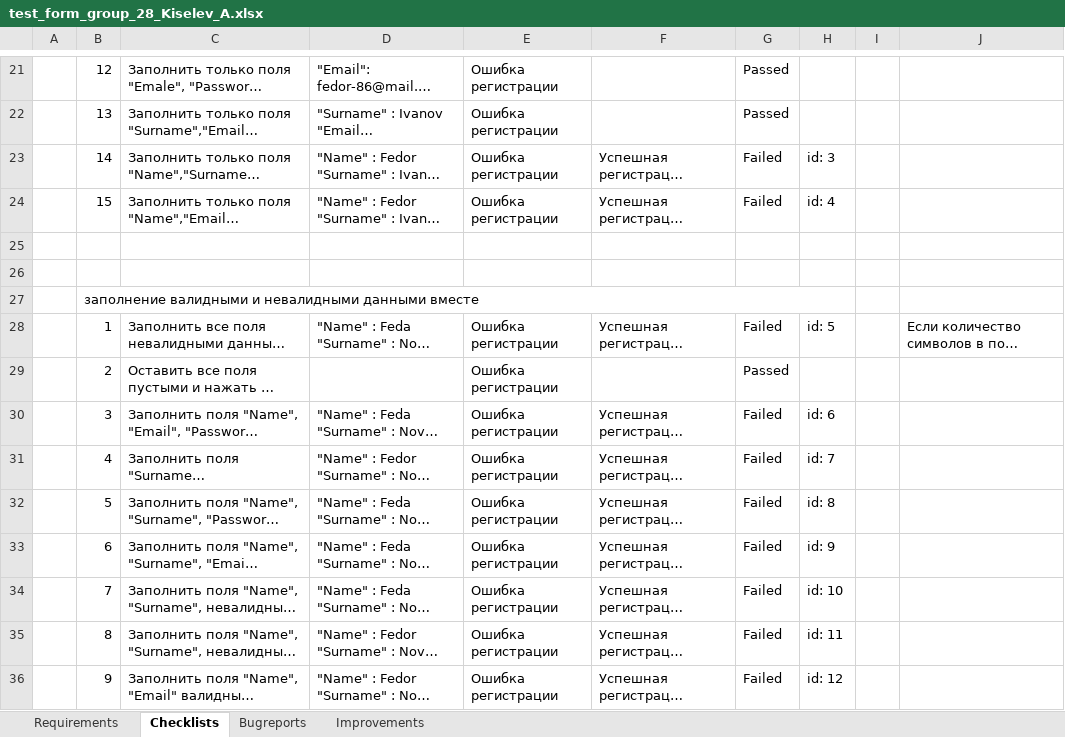
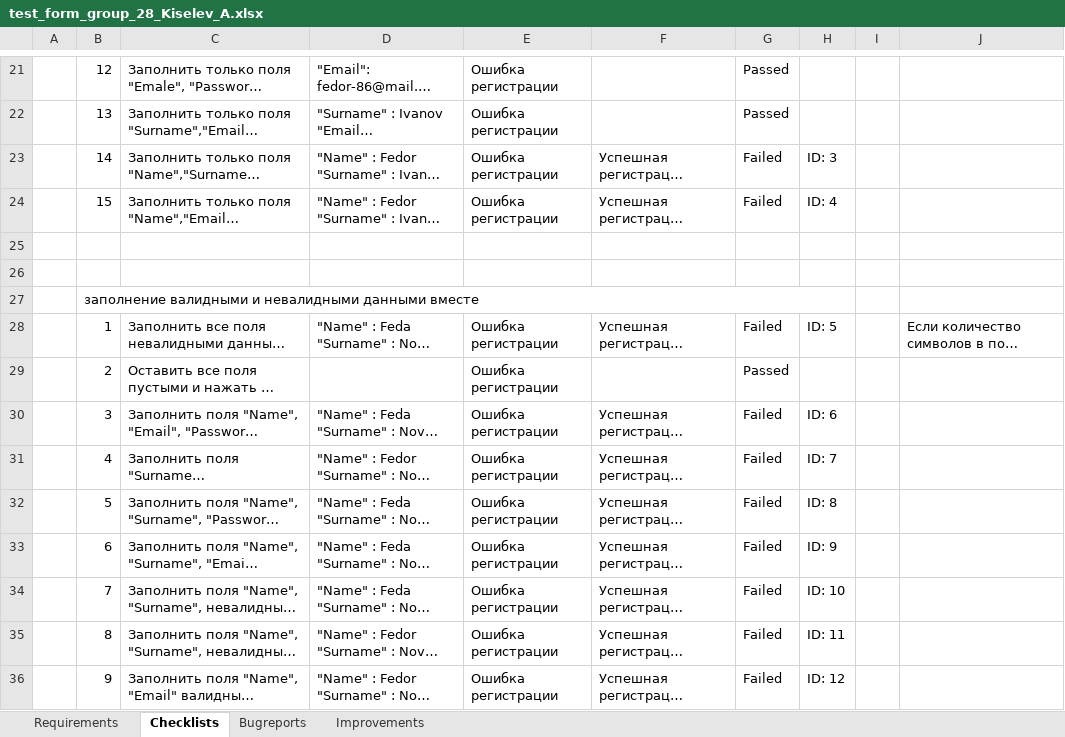
Before and after one commit to allexxk/test_form_group_28_Kiselev_A, an Excel workbook: test_form_group_28_Kiselev_A.xlsx, sheet Checklists, drawn as a sheet; only a part is shown, gaps mark what is left out; long unchanged cells end in …; values as stored, in another font and other column widths than the file's, no cell formats; the diff covers the shown part only; the diff names each change by its address in the sheet, - before the commit and + after, or states it on an @@ line.

```diff
--- a/test_form_group_28_Kiselev_A.xlsx (sheet Checklists)
+++ b/test_form_group_28_Kiselev_A.xlsx (sheet Checklists)
-H23: id: 3
+H23: ID: 3
-H24: id: 4
+H24: ID: 4
-H28: id: 5
+H28: ID: 5
-H30: id: 6
+H30: ID: 6
-H31: id: 7
+H31: ID: 7
-H32: id: 8
+H32: ID: 8
-H33: id: 9
+H33: ID: 9
-H34: id: 10
+H34: ID: 10
-H35: id: 11
+H35: ID: 11
-H36: id: 12
+H36: ID: 12
```
Also changed, not shown: 27 edited cells elsewhere in this sheet, sheet Bugreports, cell formats.
